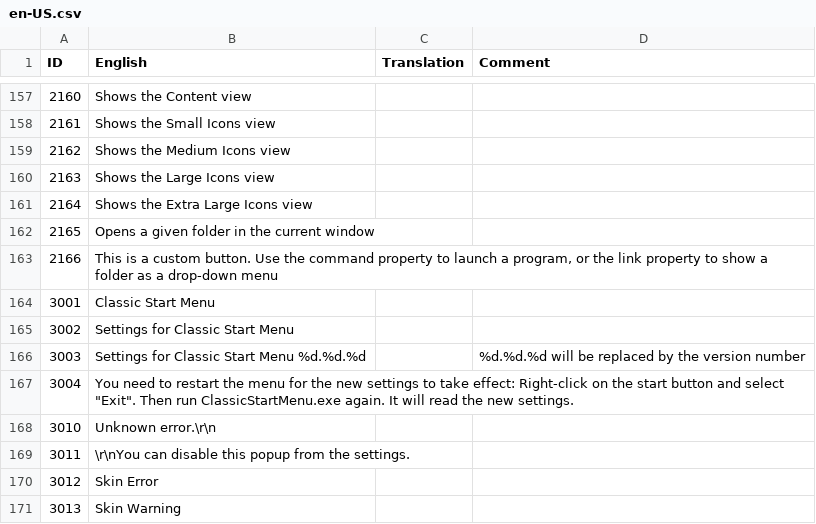
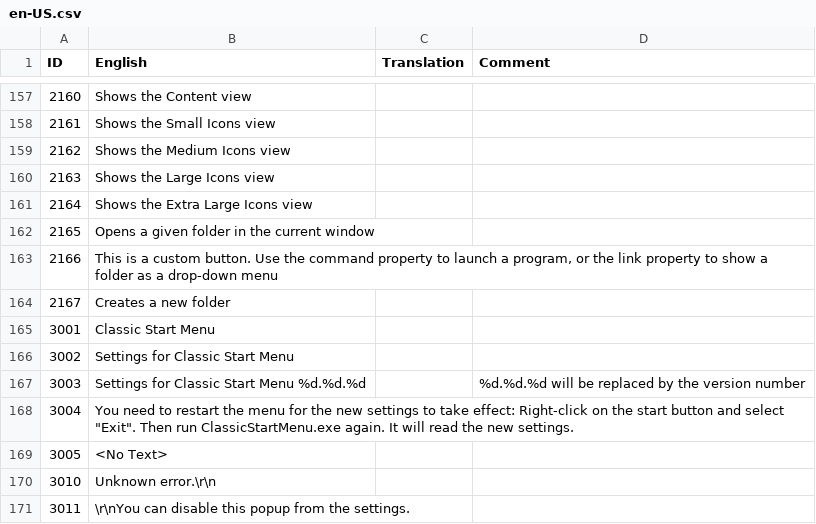
Before and after one commit to Crawping/classicshell, a CSV file: src/en-US.csv, drawn as a sheet; only a part is shown, gaps mark what is left out; the shorter side is filled out with more unchanged rows; the diff names each change by its address in the sheet, - before the commit and + after, or states it on an @@ line.

```diff
--- a/src/en-US.csv
+++ b/src/en-US.csv
+row 164: 2167 | Creates a new folder
+row 169: 3005 | <No Text>
```
Also changed, not shown: src/bg-BG.csv, 3 other files.
